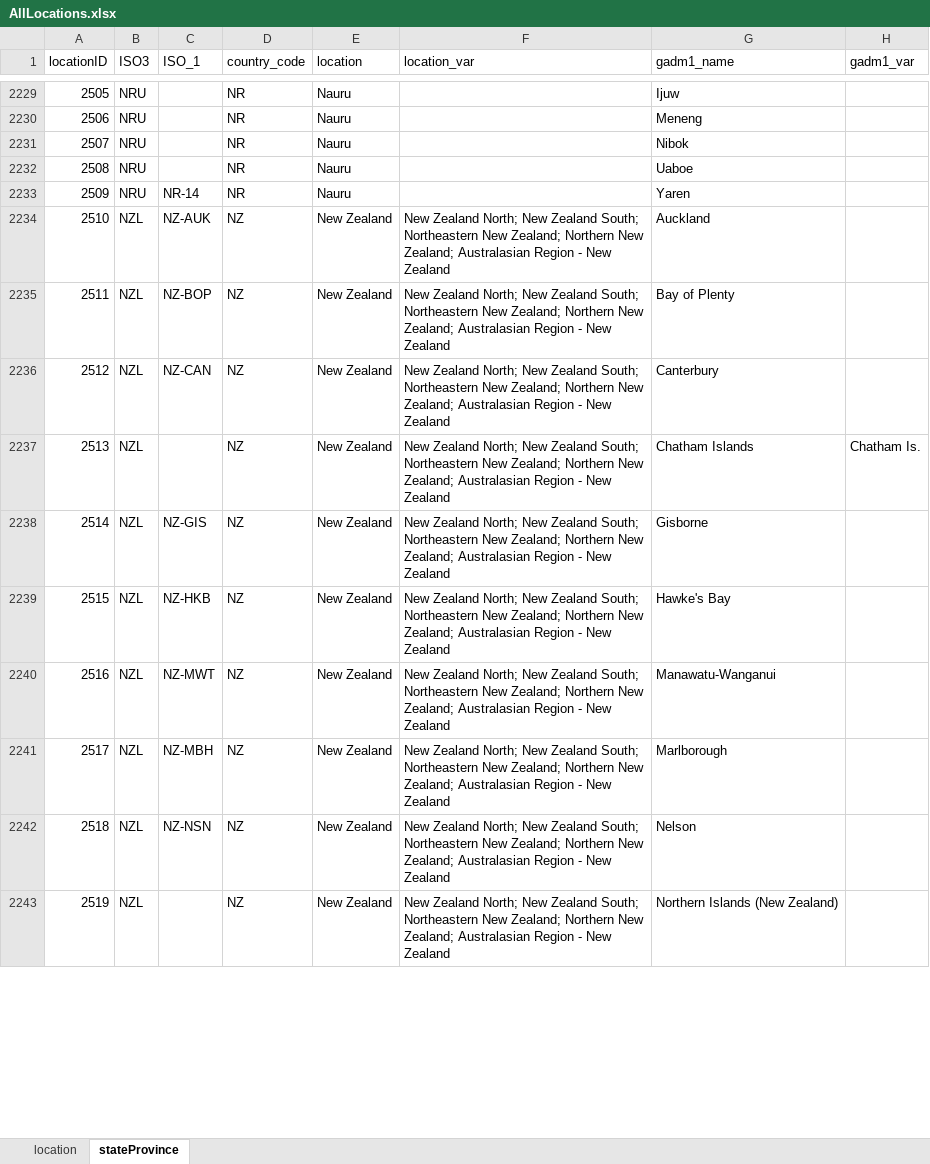
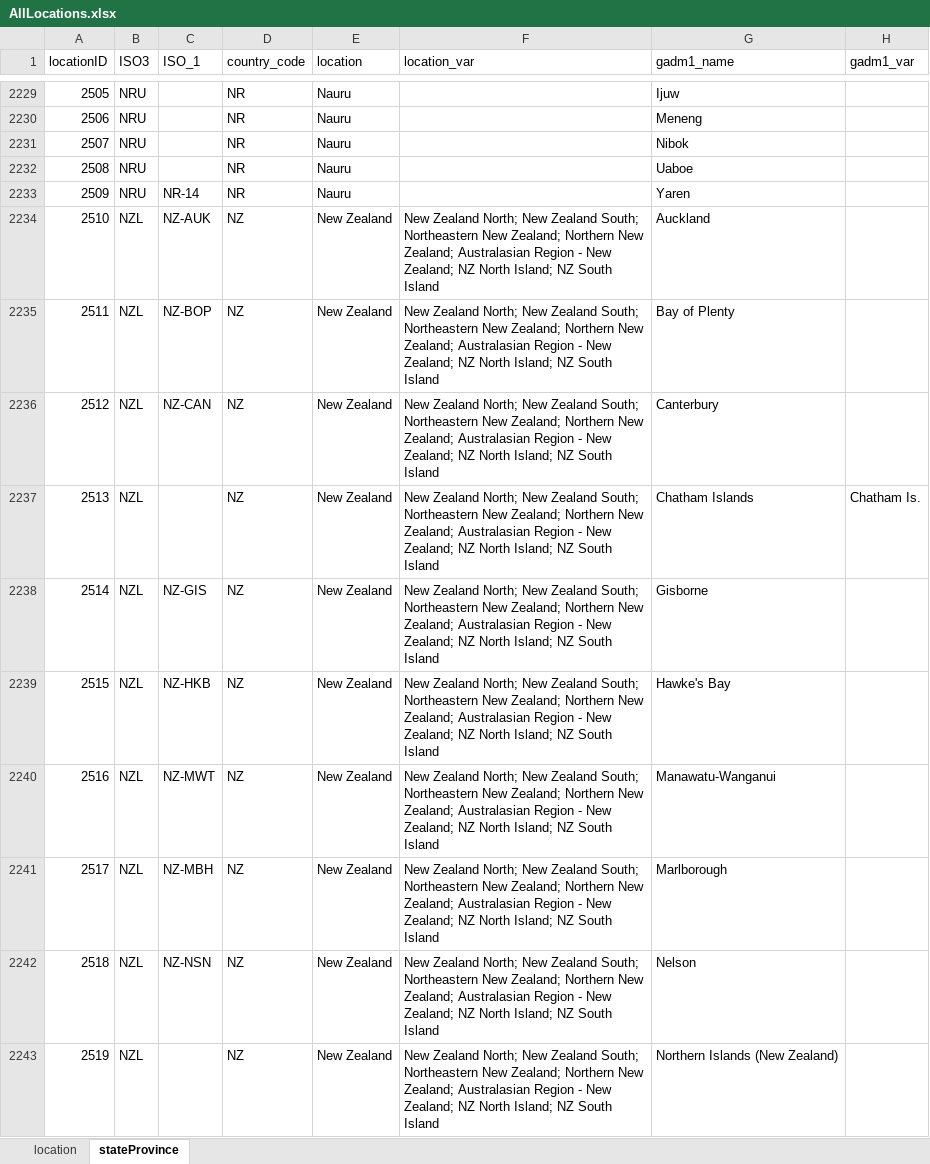
Before and after one commit to EcoInf-group/Generic-scripts, an Excel workbook: Data/AllLocations.xlsx, sheet stateProvince, drawn as a sheet; only a part is shown, gaps mark what is left out; values as stored, in another font and other column widths than the file's, no borders; the diff covers the shown part only; the diff names each change by its address in the sheet, - before the commit and + after, or states it on an @@ line.

Commit message:
Added more variations to location_var

```diff
--- a/Data/AllLocations.xlsx (sheet stateProvince)
+++ b/Data/AllLocations.xlsx (sheet stateProvince)
-F2234:F2243 (location_var): …- New Zealand
+F2234:F2243 (location_var): …- New Zealand; NZ North Island; NZ South Island
```
Also changed, not shown: 168 edited cells elsewhere in this sheet, sheet location, 1 other file.
